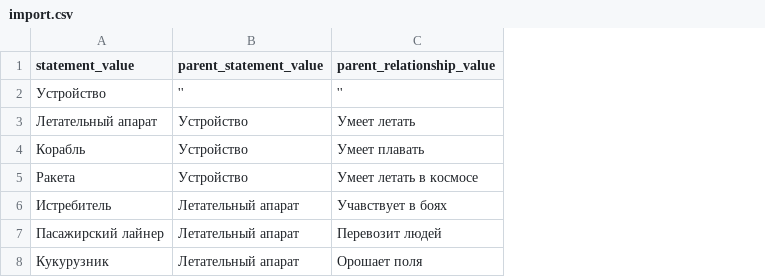
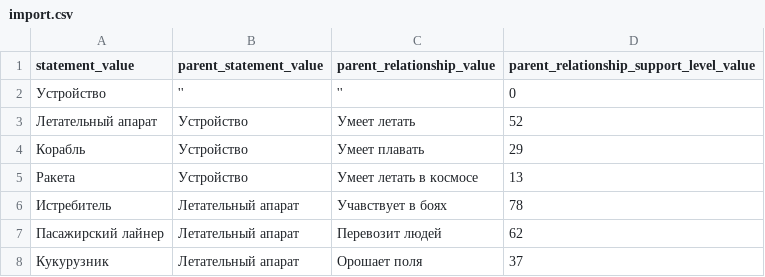
Before and after one commit to epolish/diploma-seeds, a CSV file: first_import/import.csv, drawn as a sheet; the diff names each change by its address in the sheet, - before the commit and + after, or states it on an @@ line.

```diff
--- a/first_import/import.csv
+++ b/first_import/import.csv
+column D, rows 1-8: parent_relationship_support_level_value | 0 | 52 | 29 | 13 | 78 | 62 | 37
```
Also changed, not shown: second_import/import.csv, 2 other files.
